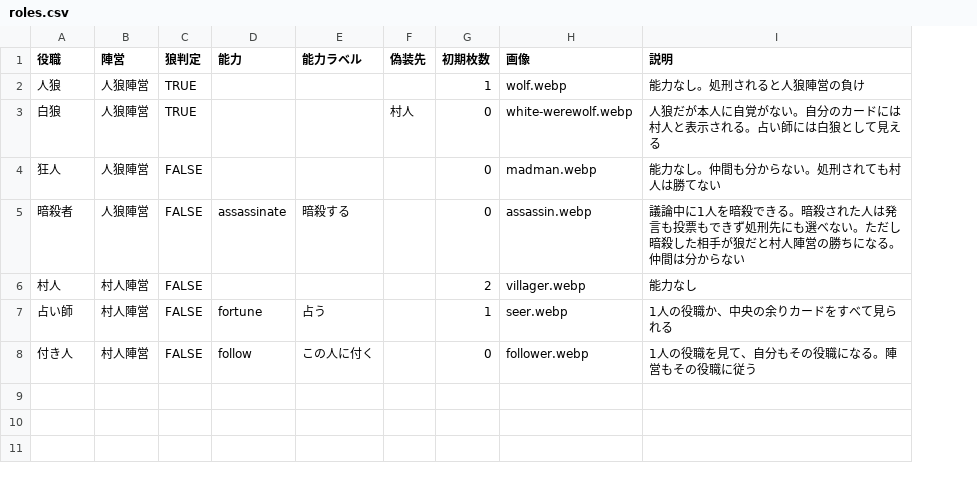
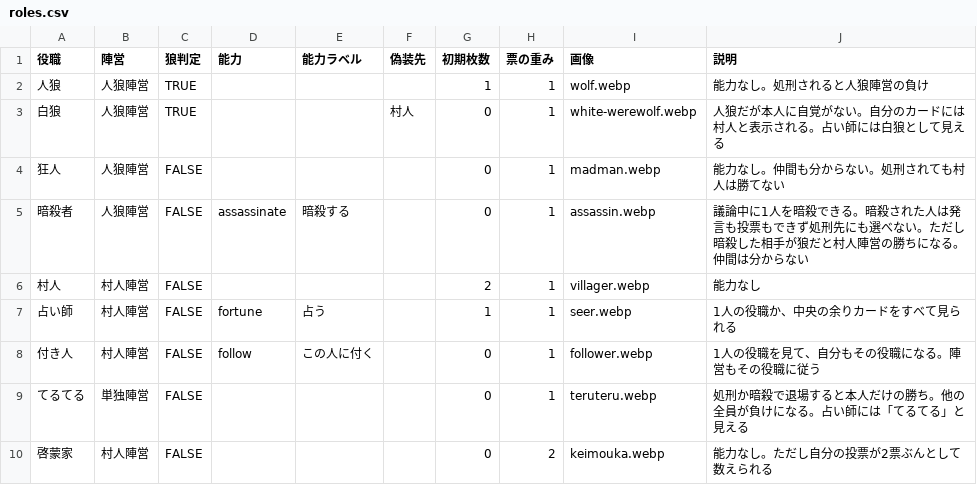
Before and after one commit to mutizu/wolfgame, a CSV file: roles.csv, drawn as a sheet; the diff names each change by its address in the sheet, - before the commit and + after, or states it on an @@ line.

Commit message:
役職を2つ追加した（てるてる・啓蒙家）
てるてるは処刑か暗殺で退場すると本人だけの勝ち。人狼・村人のどちらでもない
第三の陣営が要るので、陣営を2種類から3種類に広げた。
これまで陣営はコードの複数箇所で「人狼陣営でなければ村人陣営」と
二分岐で扱っていたため、そこも3値に直している。

啓蒙家は投票が2票ぶん。roles.csv に「票の重み」列を足し、集計を
投票者ごとの重みで数えるようにした。列が無いCSVでも全員1票として
読めるので、既存のデータ形式を壊さない。付き人が啓蒙家になった場合も
gameSetup の役職が書き換わるため反映される。

検証：勝敗判定8パターンが期待通り（既存の挙動は変化なし）。
実際の対戦で、啓蒙家の票が2票として集計され内訳にバッジが出ること、
てるてるが退場した試合が単独勝利になり見出しが単独陣営の色になることを確認。

```diff
--- a/roles.csv
+++ b/roles.csv
+column H (票の重み), rows 2-8: all 1
+row 9: てるてる | 単独陣営 | FALSE |  |  |  | 0 | 1 | teruteru.webp | 処刑か暗殺で退場すると本人だけの勝ち。他の全員が負けになる。占い師には「てるてる」と見える
+row 10: 啓蒙家 | 村人陣営 | FALSE |  |  |  | 0 | 2 | keimouka.webp | 能力なし。ただし自分の投票が2票ぶんとして数えられる
```
Also changed, not shown: 9 other files.
